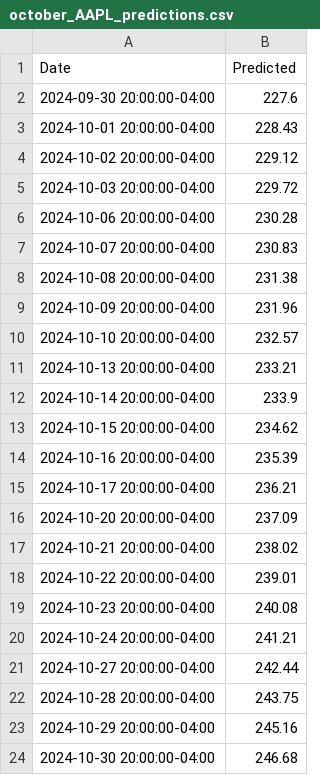
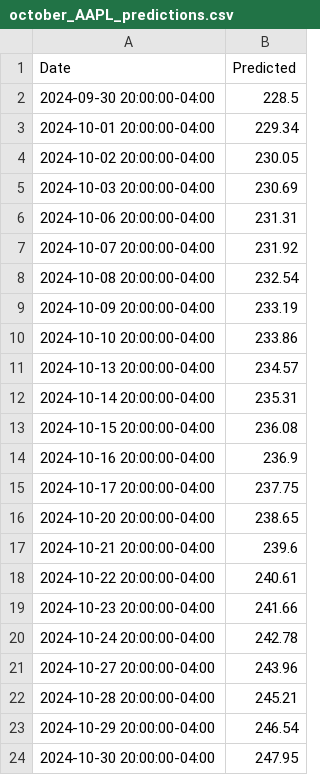
Before and after one commit to camcbride1/FinalNNProject, a CSV file: Results/october_AAPL_predictions.csv, drawn as a sheet.

```diff
--- a/Results/october_AAPL_predictions.csv
+++ b/Results/october_AAPL_predictions.csv
@@ -1,24 +1,24 @@
 Date,Predicted
-2024-09-30 20:00:00-04:00,227.6
-2024-10-01 20:00:00-04:00,228.43
-2024-10-02 20:00:00-04:00,229.12
-2024-10-03 20:00:00-04:00,229.72
-2024-10-06 20:00:00-04:00,230.28
-2024-10-07 20:00:00-04:00,230.83
-2024-10-08 20:00:00-04:00,231.38
-2024-10-09 20:00:00-04:00,231.96
-2024-10-10 20:00:00-04:00,232.57
-2024-10-13 20:00:00-04:00,233.21
-2024-10-14 20:00:00-04:00,233.9
-2024-10-15 20:00:00-04:00,234.62
-2024-10-16 20:00:00-04:00,235.39
-2024-10-17 20:00:00-04:00,236.21
-2024-10-20 20:00:00-04:00,237.09
-2024-10-21 20:00:00-04:00,238.02
-2024-10-22 20:00:00-04:00,239.01
-2024-10-23 20:00:00-04:00,240.08
-2024-10-24 20:00:00-04:00,241.21
-2024-10-27 20:00:00-04:00,242.44
-2024-10-28 20:00:00-04:00,243.75
-2024-10-29 20:00:00-04:00,245.16
-2024-10-30 20:00:00-04:00,246.68
+2024-09-30 20:00:00-04:00,228.5
+2024-10-01 20:00:00-04:00,229.34
+2024-10-02 20:00:00-04:00,230.05
+2024-10-03 20:00:00-04:00,230.69
+2024-10-06 20:00:00-04:00,231.31
+2024-10-07 20:00:00-04:00,231.92
+2024-10-08 20:00:00-04:00,232.54
+2024-10-09 20:00:00-04:00,233.19
+2024-10-10 20:00:00-04:00,233.86
+2024-10-13 20:00:00-04:00,234.57
+2024-10-14 20:00:00-04:00,235.31
+2024-10-15 20:00:00-04:00,236.08
+2024-10-16 20:00:00-04:00,236.9
+2024-10-17 20:00:00-04:00,237.75
+2024-10-20 20:00:00-04:00,238.65
+2024-10-21 20:00:00-04:00,239.6
+2024-10-22 20:00:00-04:00,240.61
+2024-10-23 20:00:00-04:00,241.66
+2024-10-24 20:00:00-04:00,242.78
+2024-10-27 20:00:00-04:00,243.96
+2024-10-28 20:00:00-04:00,245.21
+2024-10-29 20:00:00-04:00,246.54
+2024-10-30 20:00:00-04:00,247.95
```
Also changed, not shown: Results/october_GPRO_predictions.csv, Results/october_SLV_predictions.csv, 3 other files.
